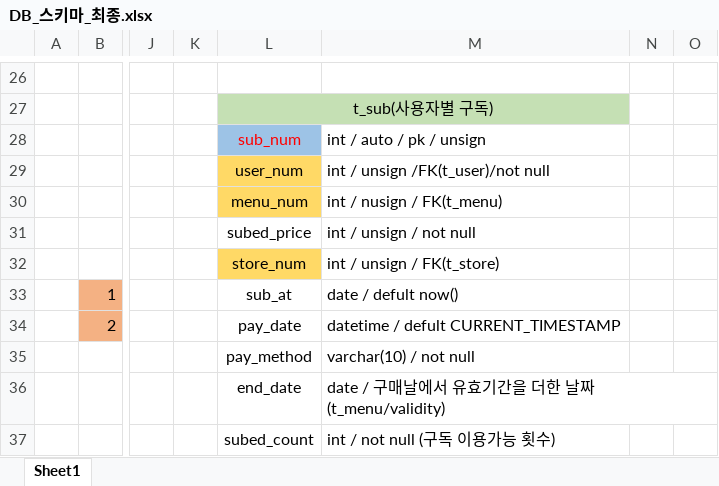
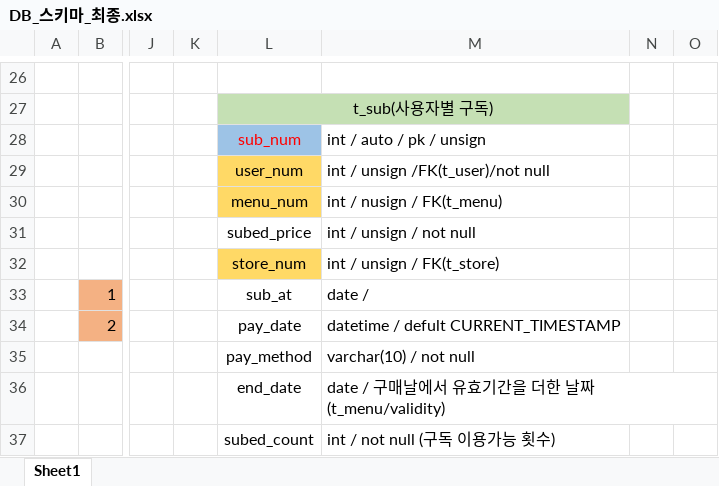
Before and after one commit to zyakal/59project, an Excel workbook: db/DB_스키마_최종.xlsx, sheet Sheet1, drawn as a sheet; only a part is shown, gaps mark what is left out; values as stored, in another font and other column widths than the file's, no borders; charts and pictures not drawn; the diff names each change by its address in the sheet, - before the commit and + after, or states it on an @@ line.

```diff
--- a/db/DB_스키마_최종.xlsx (sheet Sheet1)
+++ b/db/DB_스키마_최종.xlsx (sheet Sheet1)
-M33: date / defult now()
+M33: date /
```
Also changed, not shown: 4 other files.
